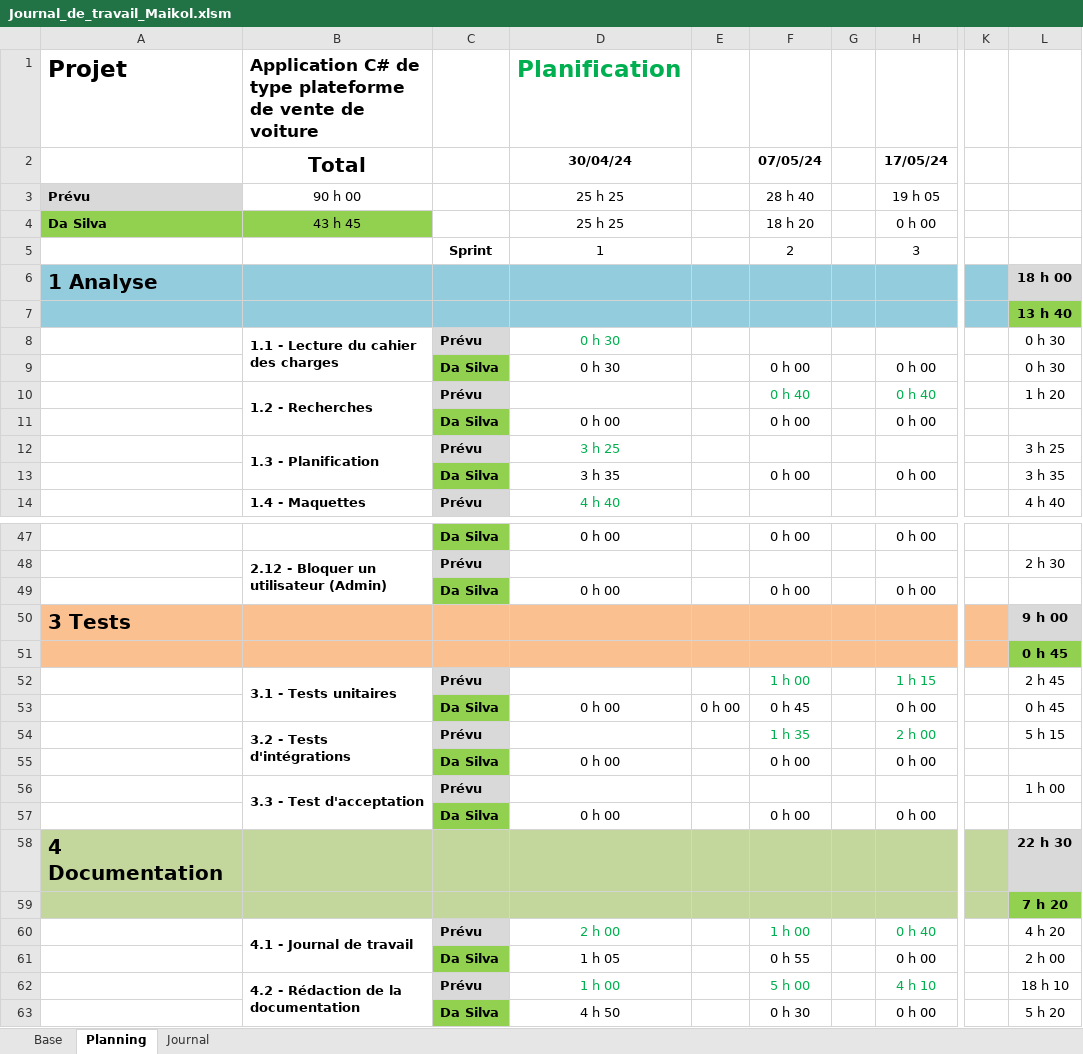
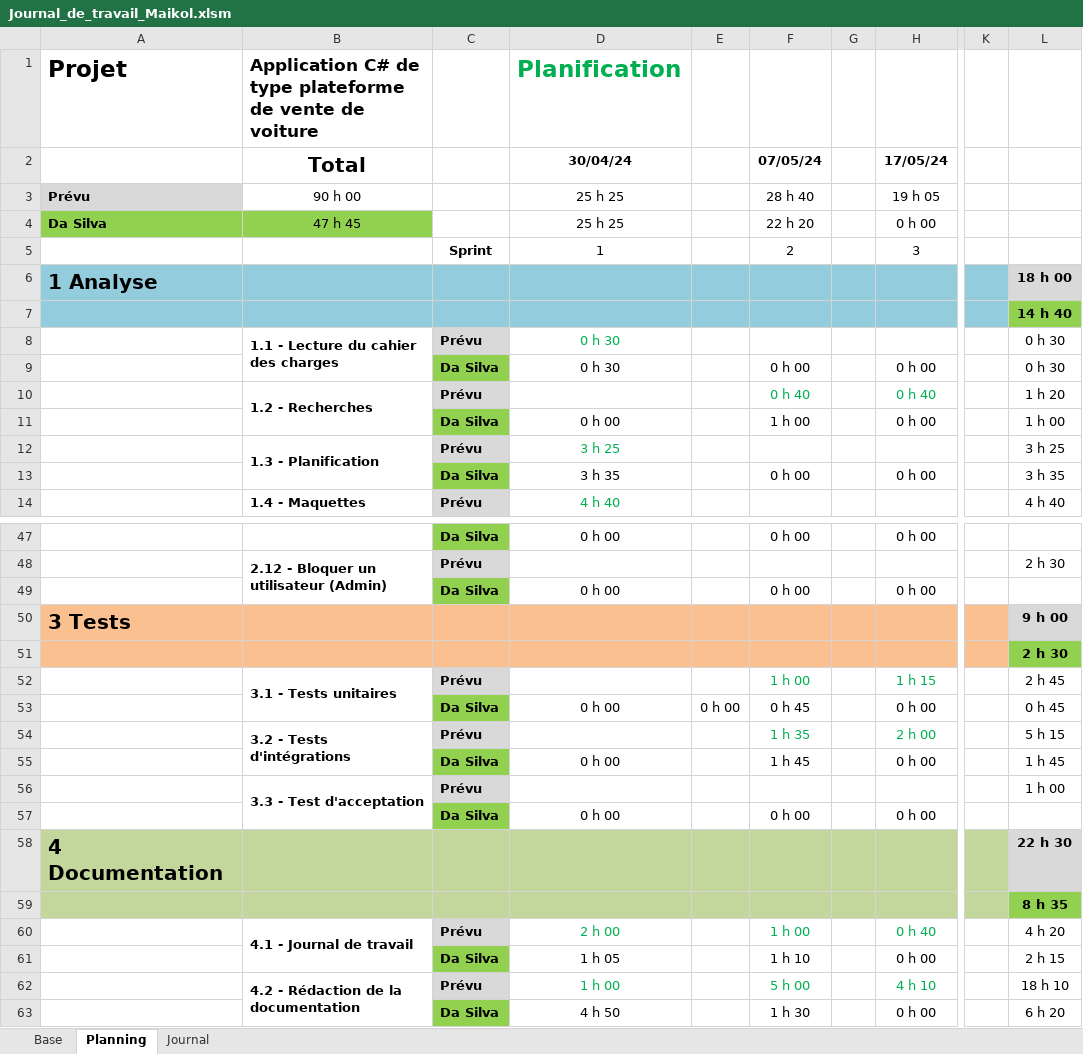
Before and after one commit to Maikol-Da-Silva/SellBuyAuto, an Excel workbook: Documentation/Journal_de_travail_Maikol.xlsm, sheet Planning, drawn as a sheet; only a part is shown, gaps mark what is left out; values as stored, in another font and other column widths than the file's, no borders; conditional formats not drawn; the diff names each change by its address in the sheet, - before the commit and + after, or states it on an @@ line.

```diff
--- a/Documentation/Journal_de_travail_Maikol.xlsm (sheet Planning)
+++ b/Documentation/Journal_de_travail_Maikol.xlsm (sheet Planning)
-B4 (Total): 43 h 45
+B4 (Total): 47 h 45
-F4 (07/05/24): 18 h 20
+F4 (07/05/24): 22 h 20
-L7: 13 h 40
+L7: 14 h 40
-F11 (07/05/24): 0 h 00
+F11 (07/05/24): 1 h 00
-L11: (empty)
+L11: 1 h 00
-L51: 0 h 45
+L51: 2 h 30
-F55 (07/05/24): 0 h 00
+F55 (07/05/24): 1 h 45
-L55: (empty)
+L55: 1 h 45
-L59: 7 h 20
+L59: 8 h 35
-F61 (07/05/24): 0 h 55
+F61 (07/05/24): 1 h 10
-L61: 2 h 00
+L61: 2 h 15
-F63 (07/05/24): 0 h 30
+F63 (07/05/24): 1 h 30
-L63: 5 h 20
+L63: 6 h 20
```
Also changed, not shown: sheet Journal, formulas that keep their value.
